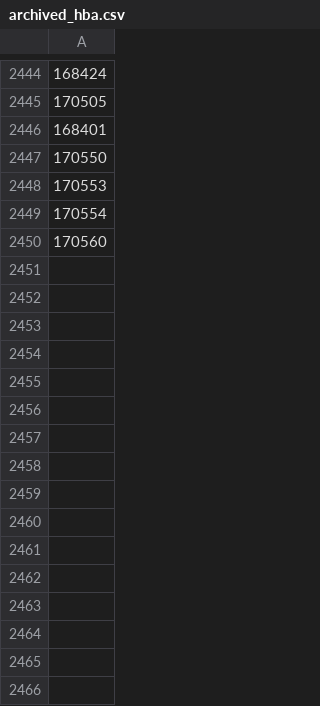
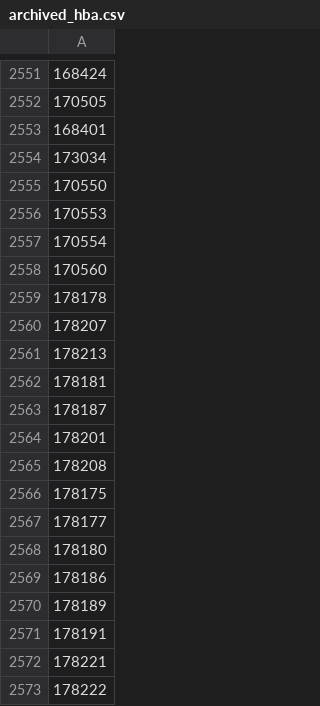
Before and after one commit to jdswinbank/lofar-obsdb, a CSV file: metadata/archived_hba.csv, drawn as a sheet; only a part is shown, gaps mark what is left out; the diff covers the shown part only; the diff names each change by its address in the sheet, - before the commit and + after, or states it on an @@ line.

Commit message:
Update archive list

```diff
--- a/metadata/archived_hba.csv
+++ b/metadata/archived_hba.csv
+row 2554: 173034
+row 2559: 178178
+row 2560: 178207
+row 2561: 178213
+row 2562: 178181
+row 2563: 178187
+row 2564: 178201
+row 2565: 178208
+row 2566: 178175
+row 2567: 178177
+row 2568: 178180
+row 2569: 178186
+row 2570: 178189
+row 2571: 178191
+row 2572: 178221
+row 2573: 178222
```
Also changed, not shown: 168 added rows elsewhere in this file.
